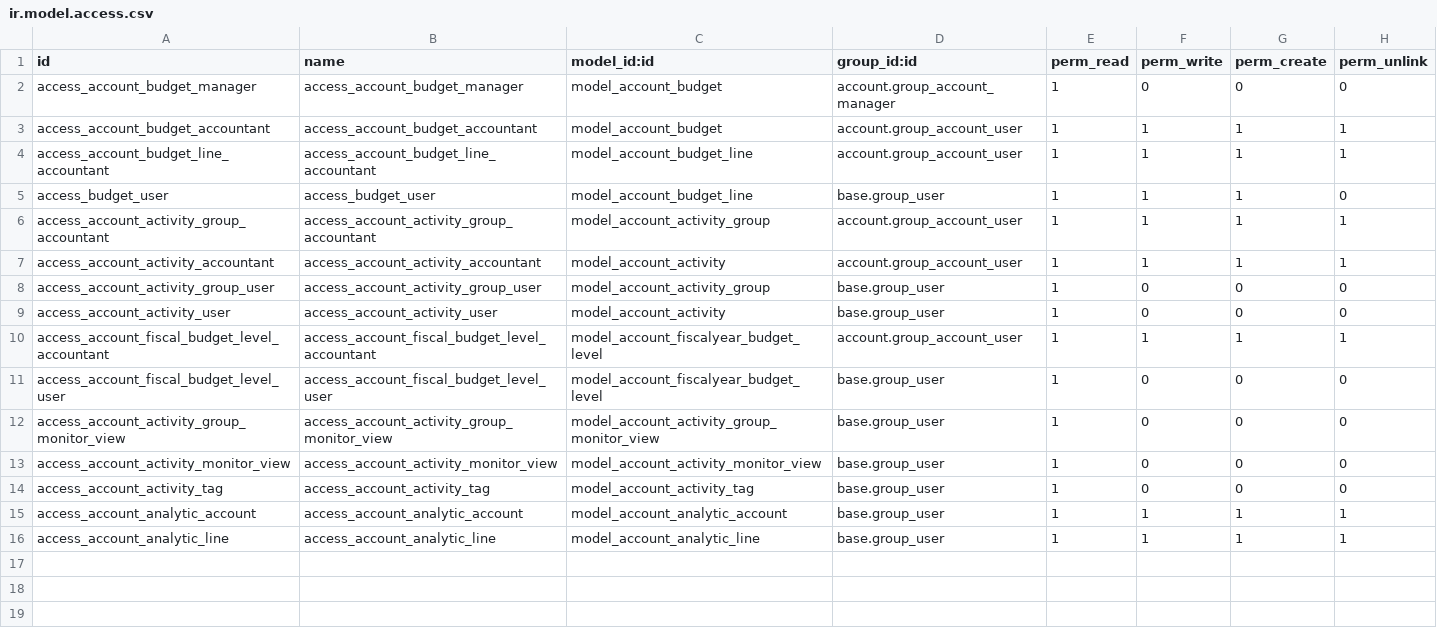
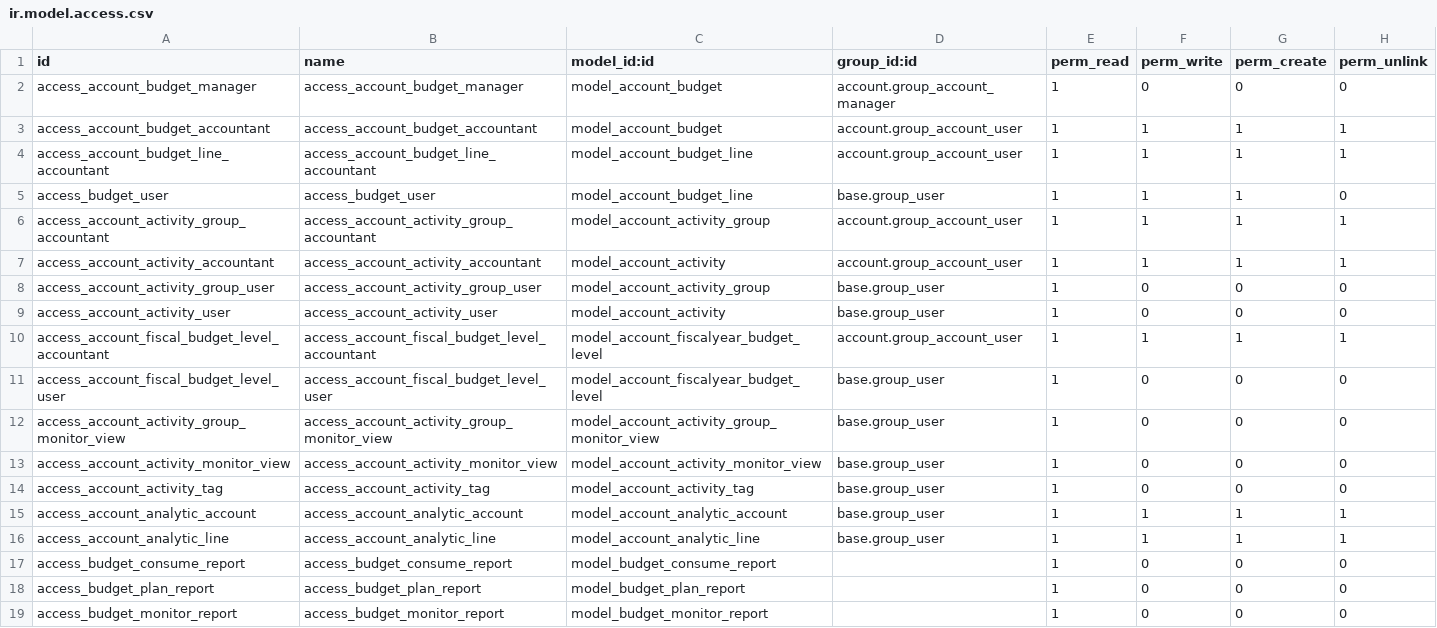
Before and after one commit to pabi2/pb2_addons, a CSV file: account_budget_activity/security/ir.model.access.csv, drawn as a sheet; the diff names each change by its address in the sheet, - before the commit and + after, or states it on an @@ line.

```diff
--- a/account_budget_activity/security/ir.model.access.csv
+++ b/account_budget_activity/security/ir.model.access.csv
+row 17: access_budget_consume_report | access_budget_consume_report | model_budget_consume_report |  | 1 | 0 | 0 | 0
+row 18: access_budget_plan_report | access_budget_plan_report | model_budget_plan_report |  | 1 | 0 | 0 | 0
+row 19: access_budget_monitor_report | access_budget_monitor_report | model_budget_monitor_report |  | 1 | 0 | 0 | 0
```
Also changed, not shown: 1 other file.
